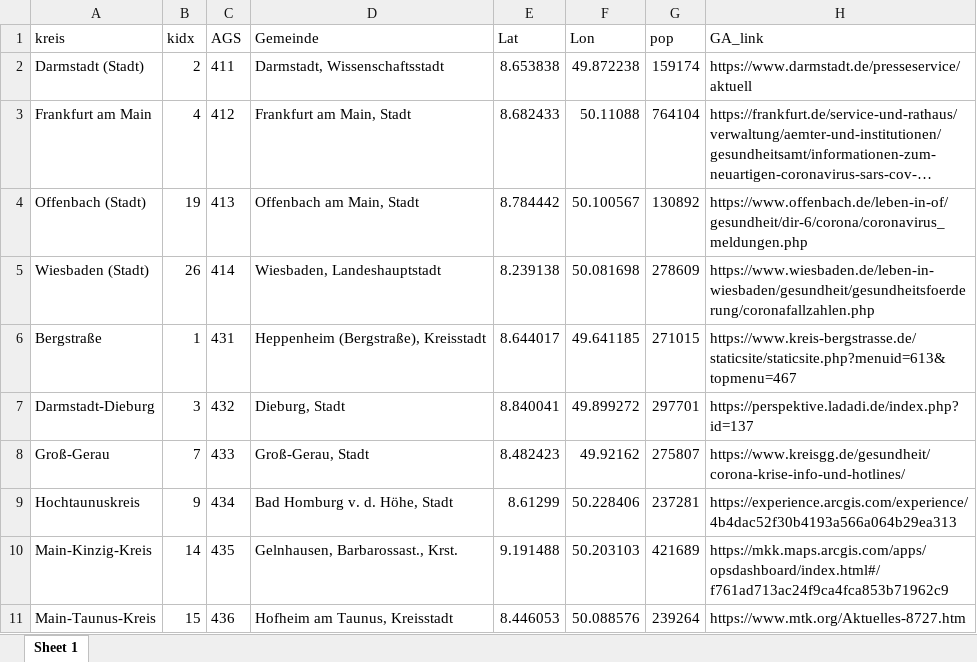
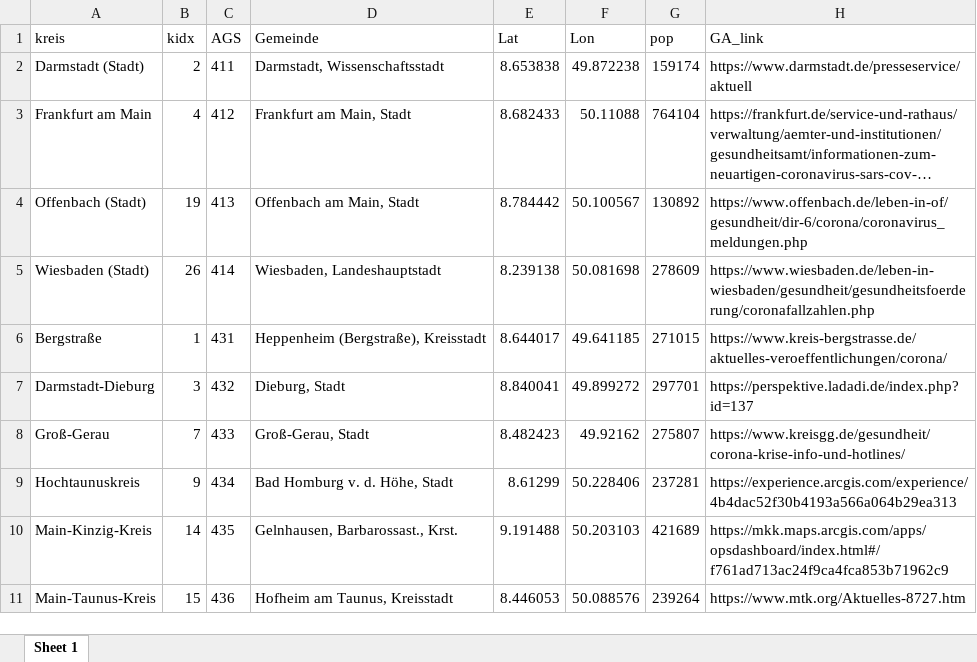
Before and after one commit to untergeekDE/scrape-covid19, an Excel workbook: index/kreise-index-pop.xlsx, sheet Sheet 1, drawn as a sheet; only a part is shown; long unchanged cells end in …; values as stored, in another font and other column widths than the file's, no borders; the diff names each change by its address in the sheet, - before the commit and + after, or states it on an @@ line.

```diff
--- a/index/kreise-index-pop.xlsx (sheet Sheet 1)
+++ b/index/kreise-index-pop.xlsx (sheet Sheet 1)
-H6 (GA_link): https://www.kreis-bergstrasse.de/staticsite/staticsite.php?menuid=613&topmenu=467
+H6 (GA_link): https://www.kreis-bergstrasse.de/aktuelles-veroeffentlichungen/corona/
```
Also changed, not shown: 4 other files.
